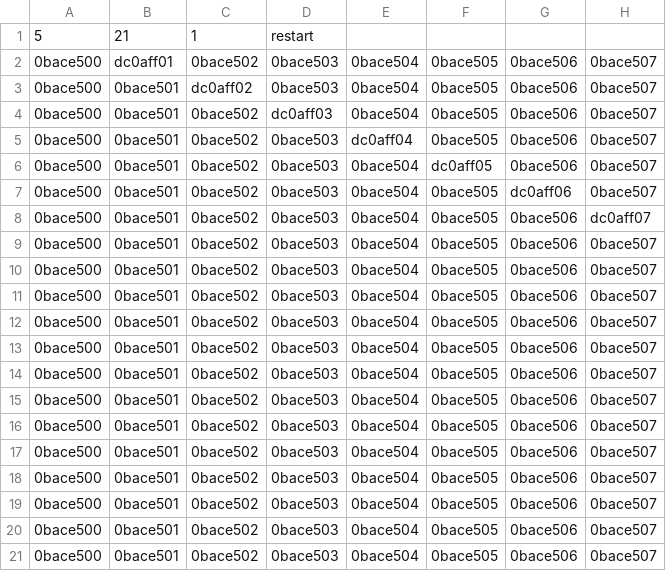
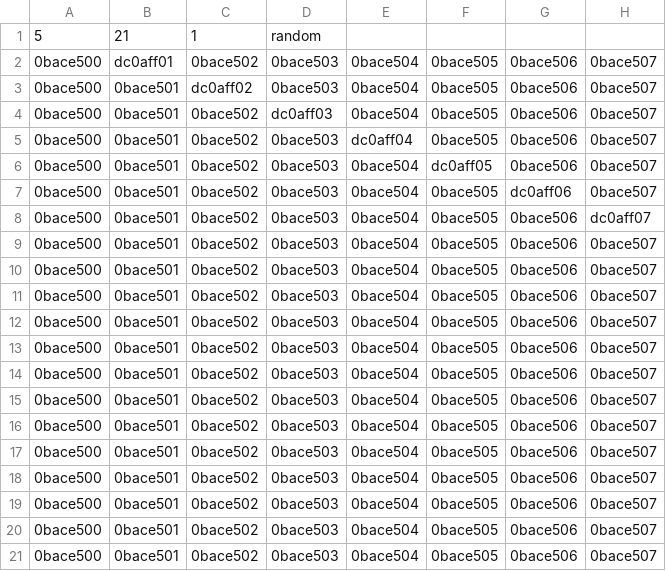
Before and after one commit to fatheramo1/ESP32_SK6812_RGBW_LED_LAMP, a CSV file: data/PurpleDotAnimation.csv, drawn as a sheet; only a part is shown; the diff names each change by its address in the sheet, - before the commit and + after, or states it on an @@ line.

```diff
--- a/data/PurpleDotAnimation.csv
+++ b/data/PurpleDotAnimation.csv
-D1: restart
+D1: random
```
Also changed, not shown: 2 other files.
